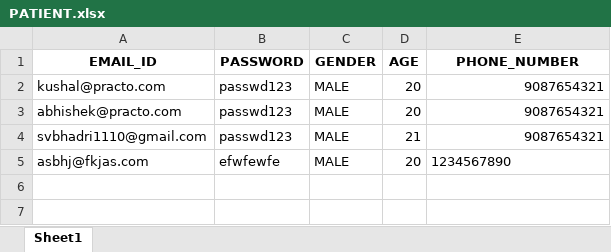
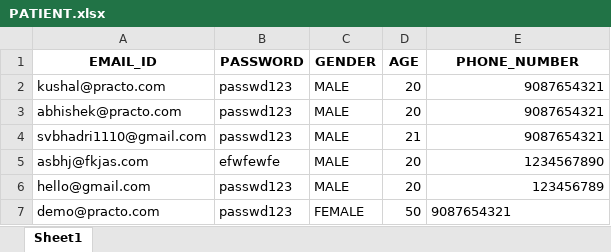
Before and after one commit to abhira0/pesu.practo, an Excel workbook: db/PATIENT.xlsx, sheet Sheet1, drawn as a sheet; values as stored, in another font and other column widths than the file's, no borders; the diff names each change by its address in the sheet, - before the commit and + after, or states it on an @@ line.

```diff
--- a/db/PATIENT.xlsx (sheet Sheet1)
+++ b/db/PATIENT.xlsx (sheet Sheet1)
-E5 alignment: left
+E5 alignment: right
+row 6: hello@gmail.com | passwd123 | MALE | 20 | 123456789
+row 7: demo@practo.com | passwd123 | FEMALE | 50 | 9087654321
```
Also changed, not shown: db/APPOINTMENT.xlsx, db/DOCTOR.xlsx, 1 other file.
